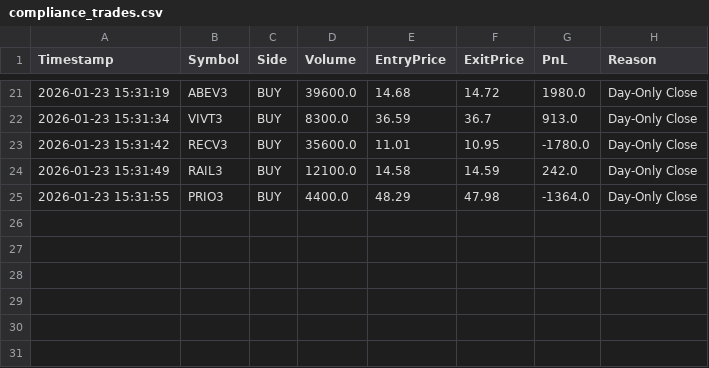
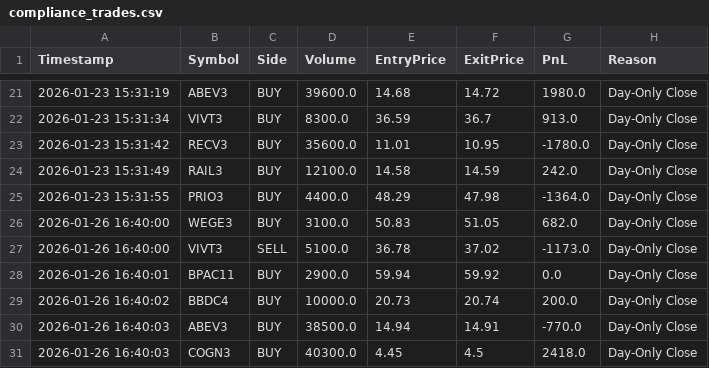
Before and after one commit to Luizfe88/B3, a CSV file: compliance_trades.csv, drawn as a sheet; only a part is shown, gaps mark what is left out; the diff names each change by its address in the sheet, - before the commit and + after, or states it on an @@ line.

```diff
--- a/compliance_trades.csv
+++ b/compliance_trades.csv
+row 26: 2026-01-26 16:40:00 | WEGE3 | BUY | 3100.0 | 50.83 | 51.05 | 682.0 | Day-Only Close
+row 27: 2026-01-26 16:40:00 | VIVT3 | SELL | 5100.0 | 36.78 | 37.02 | -1173.0 | Day-Only Close
+row 28: 2026-01-26 16:40:01 | BPAC11 | BUY | 2900.0 | 59.94 | 59.92 | 0.0 | Day-Only Close
+row 29: 2026-01-26 16:40:02 | BBDC4 | BUY | 10000.0 | 20.73 | 20.74 | 200.0 | Day-Only Close
+row 30: 2026-01-26 16:40:03 | ABEV3 | BUY | 38500.0 | 14.94 | 14.91 | -770.0 | Day-Only Close
+row 31: 2026-01-26 16:40:03 | COGN3 | BUY | 40300.0 | 4.45 | 4.5 | 2418.0 | Day-Only Close
```
Also changed, not shown: 11 other files.
